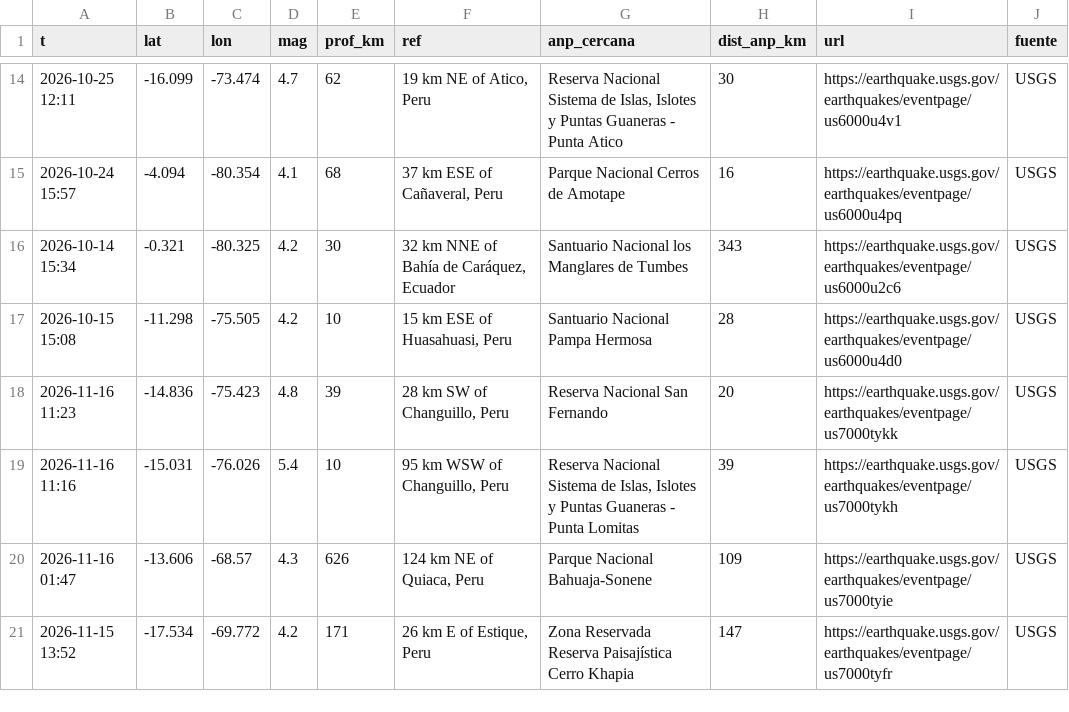
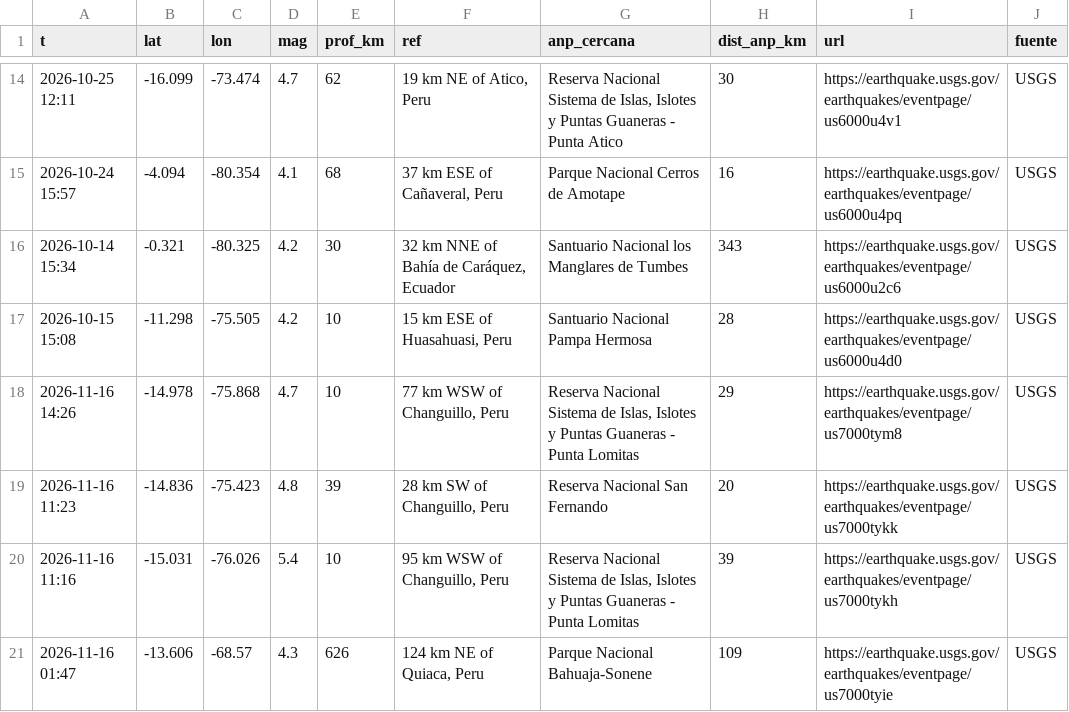
Before and after one commit to bwperez-alt/focos-anp-peru, a CSV file: data/archivo/sismos.csv, drawn as a sheet; only a part is shown, gaps mark what is left out; the shorter side is filled out with more unchanged rows.

```diff
--- a/data/archivo/sismos.csv
+++ b/data/archivo/sismos.csv
@@ -17,2 +17,3 @@ t,lat,lon,mag,prof_km,ref,anp_cercana,dist_anp_km,url,fuente
 2026-10-15 15:08,-11.298,-75.505,4.2,10,"15 km ESE of Huasahuasi, Peru",Santuario Nacional Pampa Hermosa,28,https://earthquake.usgs.gov/earthquakes/eventpage/us6000u4d0,USGS
+2026-11-16 14:26,-14.978,-75.868,4.7,10,"77 km WSW of Changuillo, Peru","Reserva Nacional Sistema de Islas, Islotes y Puntas Guaneras - Punta Lomitas",29,https://earthquake.usgs.gov/earthquakes/eventpage/us7000tym8,USGS
 2026-11-16 11:23,-14.836,-75.423,4.8,39,"28 km SW of Changuillo, Peru",Reserva Nacional San Fernando,20,https://earthquake.usgs.gov/earthquakes/eventpage/us7000tykk,USGS
```
Also changed, not shown: data/archivo/emergencias_indeci.csv.
